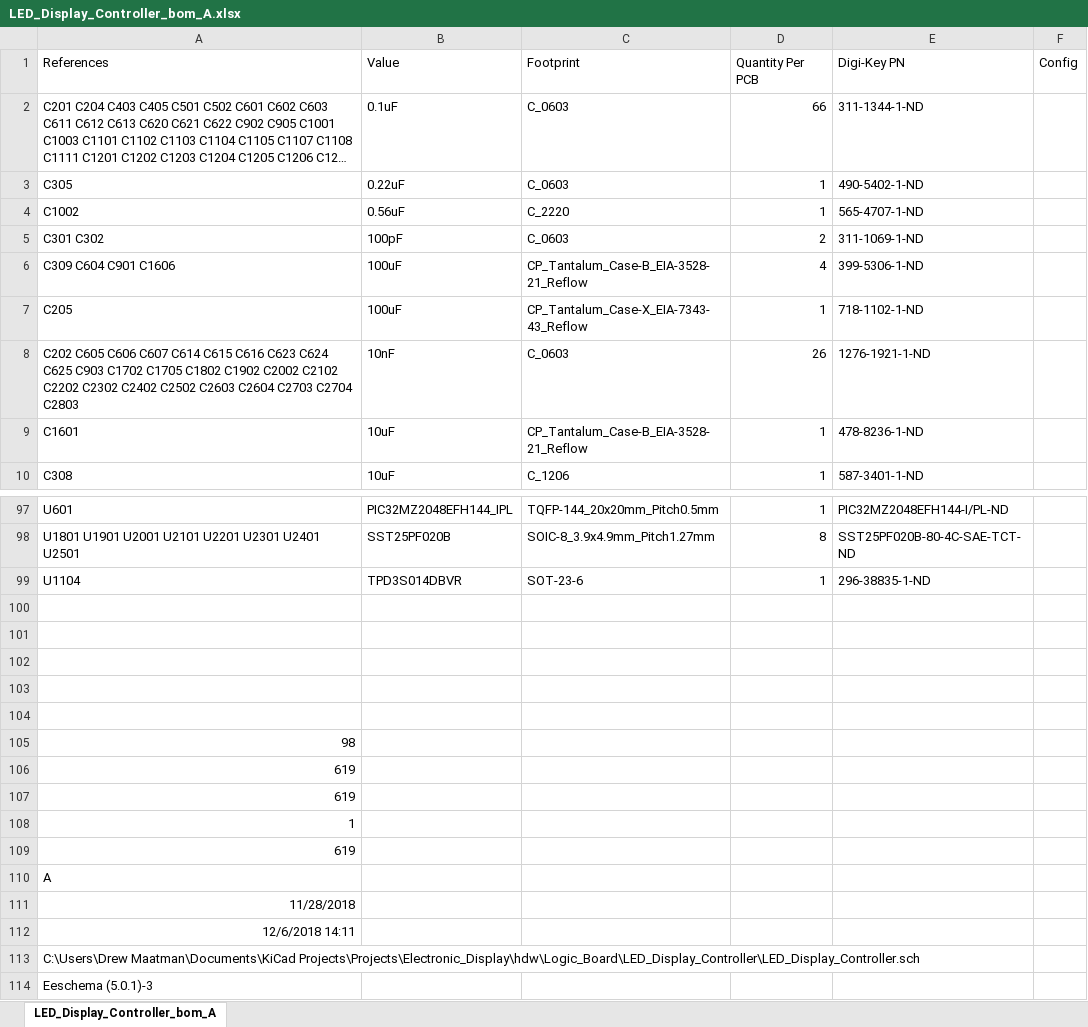
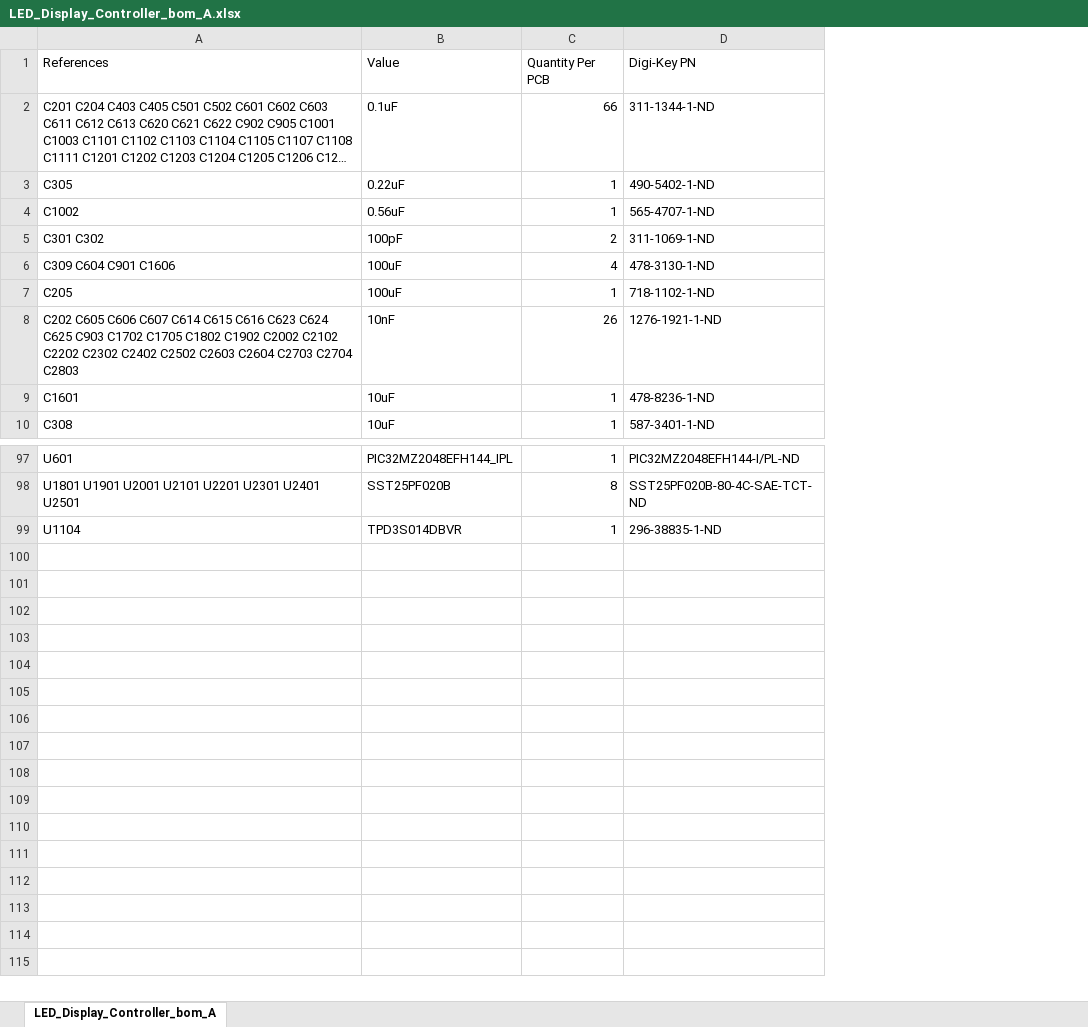
Before and after one commit to drewsum/Electronic_Display, an Excel workbook: hdw/Logic_Board/LED_Display_Controller/LED_Display_Controller_bom_A.xlsx, sheet LED_Display_Controller_bom_A, drawn as a sheet; only a part is shown, gaps mark what is left out; long unchanged cells end in …; values as stored, in another font and other column widths than the file's, no borders; removed rows and columns are numbered as before the commit, all else as after; the diff covers the shown part only; the diff names each change by its address in the sheet, - before the commit and + after, or states it on an @@ line.

```diff
--- a/hdw/Logic_Board/LED_Display_Controller/LED_Display_Controller_bom_A.xlsx (sheet LED_Display_Controller_bom_A)
+++ b/hdw/Logic_Board/LED_Display_Controller/LED_Display_Controller_bom_A.xlsx (sheet LED_Display_Controller_bom_A)
-column C (Footprint), rows 2-10: C_0603 | C_0603 | C_2220 | C_0603 | CP_Tantalum_Case-B_EIA-3528-21_Reflow | CP_Tantalum_Case-X_EIA-7343-43_Reflow | C_0603 | CP_Tantalum_Case-B_EIA-3528-21_Reflow | C_1206; rows 97-99: TQFP-144_20x20mm_Pitch0.5mm | SOIC-8_3.9x4.9mm_Pitch1.27mm | SOT-23-6
-column F (Config), empty
-D6 (Digi-Key PN): 399-5306-1-ND
+D6 (Digi-Key PN): 478-3130-1-ND
-row 100: (empty)
-row 101: (empty)
-row 102: (empty)
-row 103: (empty)
-row 104: (empty)
-row 105: 98
-row 106: 619
-row 107: 619
-row 108: 1
-row 109: 619
-row 110: A
-row 111: 11/28/2018
-row 112: 12/6/2018 14:11
-row 113: C:\Users\Drew Maatman\Documents\KiCad Projects\Projects\Electronic_Display\hdw\Logic_Board\LED_Display_Controller\LED_Display_Controller.sch
-row 114: Eeschema (5.0.1)-3
```
Also changed, not shown: 1 edited cell elsewhere in this sheet, 8 other files.
